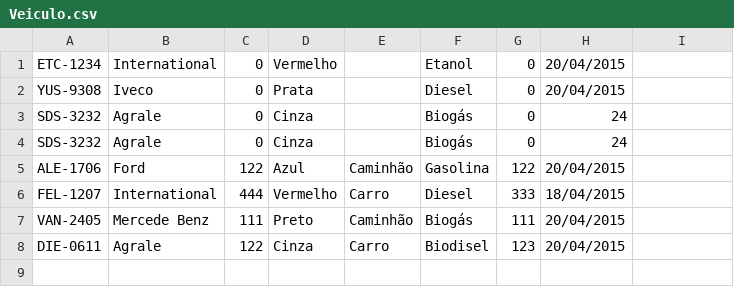
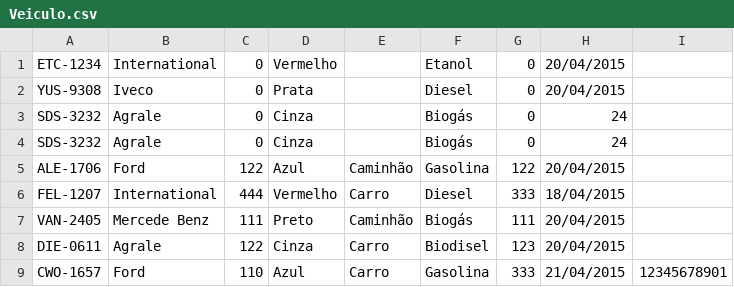
Before and after one commit to Danielizu/Centro-de-Distribuicao, a CSV file: Veiculo.csv, drawn as a sheet.

```diff
--- a/Veiculo.csv
+++ b/Veiculo.csv
@@ -8 +8,2 @@ VAN-2405;Mercede Benz;111;Preto;Caminhão;Biogás;111;20/04/2015;
 DIE-0611;Agrale;122;Cinza;Carro;Biodisel;123;20/04/2015;
+CWO-1657;Ford;110;Azul;Carro;Gasolina;333;21/04/2015;12345678901
```
Also changed, not shown: 14 other files.
